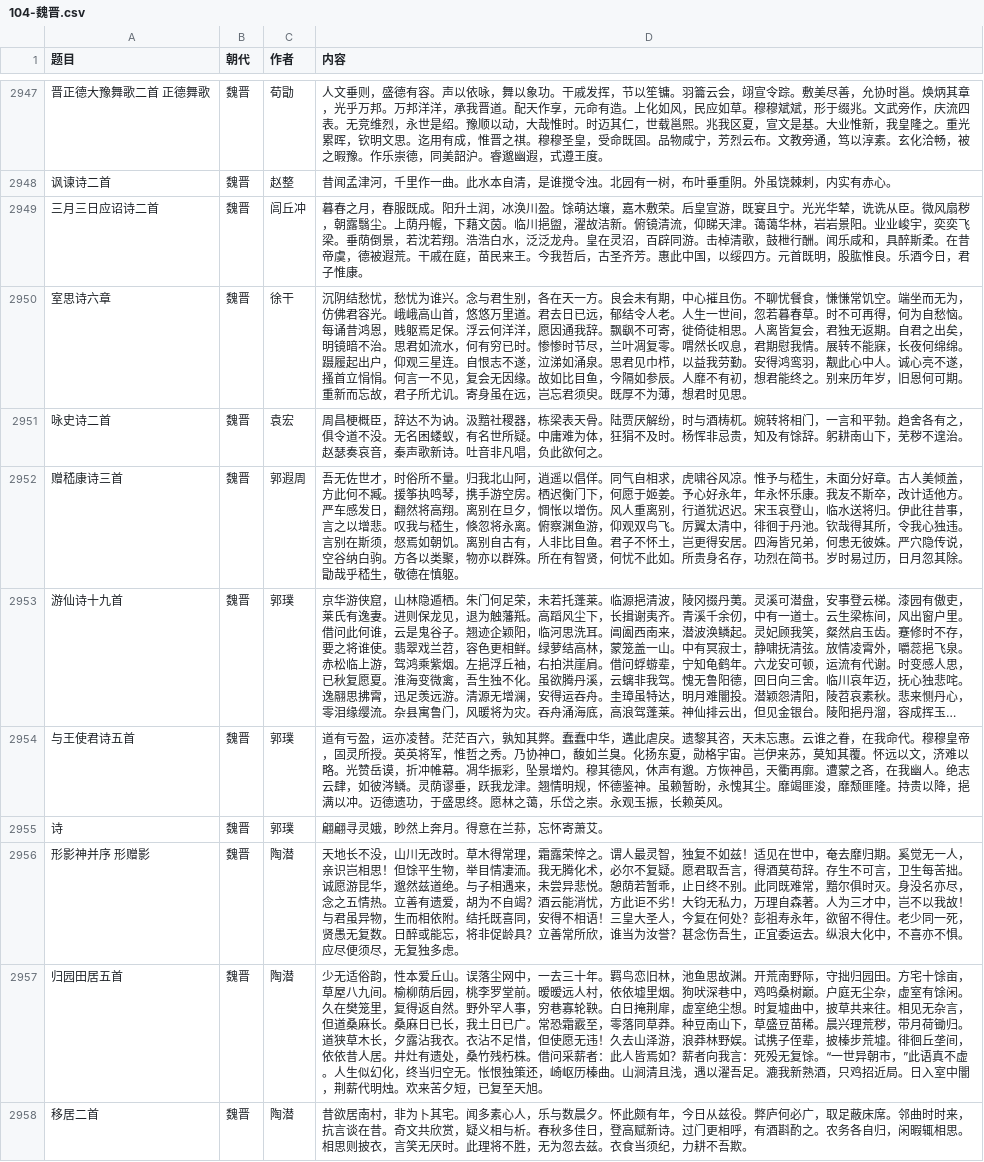
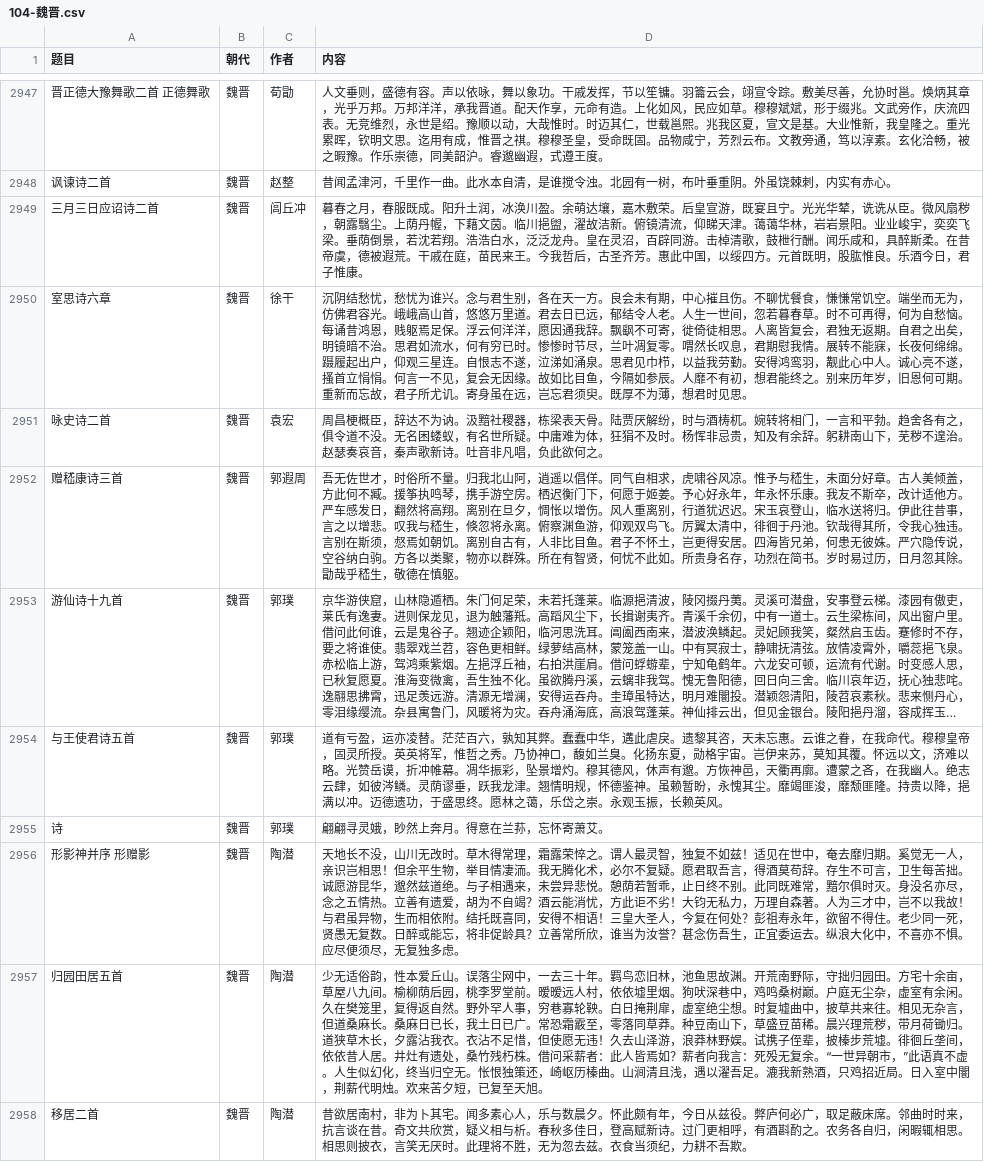
Before and after one commit to bingcheng1998/Poetry, a CSV file: 104-魏晋.csv, drawn as a sheet; only a part is shown, gaps mark what is left out; long unchanged cells end in …; the diff covers the shown part only.

```diff
--- a/104-魏晋.csv
+++ b/104-魏晋.csv
@@ -2948,5 +2948,5 @@
 "讽谏诗二首","魏晋","赵整","昔闻孟津河，千里作一曲。此水本自清，是谁搅令浊。北园有一树，布叶垂重阴。外虽饶棘刺，内实有赤心。"
-"三月三日应诏诗二首","魏晋","闾丘冲","暮春之月，春服既成。阳升土润，冰涣川盈。馀萌达壤，嘉木敷荣。后皇宣游，既宴且宁。光光华辇，诜诜从臣。微风扇秽，朝露翳尘。上荫丹幄，下藉文茵。临川挹盥，濯故洁新。俯镜清流，仰睇天津。蔼蔼华林，岩岩景阳。业业峻宇，奕奕飞梁。垂荫倒景，若沈若翔。浩浩白水，泛泛龙舟。皇在灵沼，百辟同游。击棹清歌，鼓枻行酬。闻乐咸和，具醉斯柔。在昔帝虞，德被遐荒。干戚在庭，苗民来王。今我哲后，古圣齐芳。惠此中国，以绥四方。元首既明，股肱惟良。乐酒今日，君子惟康。"
+"三月三日应诏诗二首","魏晋","闾丘冲","暮春之月，春服既成。阳升土润，冰涣川盈。余萌达壤，嘉木敷荣。后皇宣游，既宴且宁。光光华辇，诜诜从臣。微风扇秽，朝露翳尘。上荫丹幄，下藉文茵。临川挹盥，濯故洁新。俯镜清流，仰睇天津。蔼蔼华林，岩岩景阳。业业峻宇，奕奕飞梁。垂荫倒景，若沈若翔。浩浩白水，泛泛龙舟。皇在灵沼，百辟同游。击棹清歌，鼓枻行酬。闻乐咸和，具醉斯柔。在昔帝虞，德被遐荒。干戚在庭，苗民来王。今我哲后，古圣齐芳。惠此中国，以绥四方。元首既明，股肱惟良。乐酒今日，君子惟康。"
 "室思诗六章","魏晋","徐干","沉阴结愁忧，愁忧为谁兴。念与君生别，各在天一方。良会未有期，中心摧且伤。不聊忧餐食，慊慊常饥空。端坐而无为，仿佛君容光。峨峨高山首，悠悠万里道。君去日已远，郁结令人老。人生一世间，忽若暮春草。时不可再得，何为自愁恼。每诵昔鸿恩，贱躯焉足保。浮云何洋洋，愿因通我辞。飘飖不可寄，徙倚徒相思。人离皆复会，君独无返期。自君之出矣，明镜暗不治。思君如流水，何有穷已时。惨惨时节尽，兰叶凋复零。喟然长叹息，君期慰我情。展转不能寐，长夜何绵绵。蹑履起出户，仰观三星连。自恨志不遂，泣涕如涌泉。思君见巾栉，以益我劳勤。安得鸿鸾羽，觏此心中人。诚心亮不遂，搔首立悁悁。何言一不见，复会无因缘。故如比目鱼，今隔如参辰。人靡不有初，想君能终之。别来历年岁，旧恩何可期。重新而忘故，君子所尤讥。寄身虽在远，岂忘君须臾。既厚不为薄，想君时见思。"
-"咏史诗二首","魏晋","袁宏","周昌梗概臣，辞达不为讷。汲黯社稷器，栋梁表天骨。陆贾厌解纷，时与酒梼杌。婉转将相门，一言和平勃。趋舍各有之，俱令道不没。无名困蝼蚁，有名世所疑。中庸难为体，狂狷不及时。杨恽非忌贵，知及有馀辞。躬耕南山下，芜秽不遑治。赵瑟奏哀音，秦声歌新诗。吐音非凡唱，负此欲何之。"
+"咏史诗二首","魏晋","袁宏","周昌梗概臣，辞达不为讷。汲黯社稷器，栋梁表天骨。陆贾厌解纷，时与酒梼杌。婉转将相门，一言和平勃。趋舍各有之，俱令道不没。无名困蝼蚁，有名世所疑。中庸难为体，狂狷不及时。杨恽非忌贵，知及有余辞。躬耕南山下，芜秽不遑治。赵瑟奏哀音，秦声歌新诗。吐音非凡唱，负此欲何之。"
 "赠嵇康诗三首","魏晋","郭遐周","吾无佐世才，时俗所不量。归我北山阿，逍遥以倡佯。同气自相求，虎啸谷风凉。惟予与嵇生，未面分好章。古人美倾盖，方此何不臧。援筝执鸣琴，携手游空房。栖迟衡门下，何愿于姬姜。予心好永年，年永怀乐康。我友不斯卒，改计适他方。严车感发日，翻然将高翔。离别在旦夕，惆怅以增伤。风人重离别，行道犹迟迟。宋玉哀登山，临水送将归。伊此往昔事，言之以增悲。叹我与嵇生，倏忽将永离。俯察渊鱼游，仰观双鸟飞。厉翼太清中，徘徊于丹池。钦哉得其所，令我心独违。言别在斯须，惄焉如朝饥。离别自古有，人非比目鱼。君子不怀土，岂更得安居。四海皆兄弟，何患无彼姝。严穴隐传说，空谷纳白驹。方各以类聚，物亦以群殊。所在有智贤，何忧不此如。所贵身名存，功烈在简书。岁时易过历，日月忽其除。勖哉乎嵇生，敬德在慎躯。"
@@ -2955,4 +2955,4 @@
 "诗","魏晋","郭璞","翩翩寻灵娥，眇然上奔月。得意在兰荪，忘怀寄萧艾。"
-"形影神并序 形赠影","魏晋","陶潜","天地长不没，山川无改时。草木得常理，霜露荣悴之。谓人最灵智，独复不如兹！适见在世中，奄去靡归期。奚觉无一人，亲识岂相思！但馀平生物，举目情凄洏。我无腾化术，必尔不复疑。愿君取吾言，得酒莫苟辞。存生不可言，卫生每苦拙。诚愿游昆华，邈然兹道绝。与子相遇来，未尝异悲悦。憩荫若暂乖，止日终不别。此同既难常，黯尔俱时灭。身没名亦尽，念之五情热。立善有遗爱，胡为不自竭？酒云能消忧，方此讵不劣！大钧无私力，万理自森著。人为三才中，岂不以我故！与君虽异物，生而相依附。结托既喜同，安得不相语！三皇大圣人，今复在何处？彭祖寿永年，欲留不得住。老少同一死，贤愚无复数。日醉或能忘，将非促龄具？立善常所欣，谁当为汝誉？甚念伤吾生，正宜委运去。纵浪大化中，不喜亦不惧。应尽便须尽，无复独多虑。"
-"归园田居五首","魏晋","陶潜","少无适俗韵，性本爱丘山。误落尘网中，一去三十年。羁鸟恋旧林，池鱼思故渊。开荒南野际，守拙归园田。方宅十馀亩，草屋八九间。榆柳荫后园，桃李罗堂前。暧暧远人村，依依墟里烟。狗吠深巷中，鸡鸣桑树巅。户庭无尘杂，虚室有馀闲。久在樊笼里，复得返自然。野外罕人事，穷巷寡轮鞅。白日掩荆扉，虚室绝尘想。时复墟曲中，披草共来往。相见无杂言，但道桑麻长。桑麻日已长，我土日已广。常恐霜霰至，零落同草莽。种豆南山下，草盛豆苗稀。晨兴理荒秽，带月荷锄归。道狭草木长，夕露沾我衣。衣沾不足惜，但使愿无违！久去山泽游，浪莽林野娱。试携子侄辈，披榛步荒墟。徘徊丘垄间，依依昔人居。井灶有遗处，桑竹残朽株。借问采薪者：此人皆焉如？薪者向我言：死殁无复馀。“一世异朝市，”此语真不虚。人生似幻化，终当归空无。怅恨独策还，崎岖历榛曲。山涧清且浅，遇以濯吾足。漉我新熟酒，只鸡招近局。日入室中闇，荆薪代明烛。欢来苦夕短，已复至天旭。"
+"形影神并序 形赠影","魏晋","陶潜","天地长不没，山川无改时。草木得常理，霜露荣悴之。谓人最灵智，独复不如兹！适见在世中，奄去靡归期。奚觉无一人，亲识岂相思！但余平生物，举目情凄洏。我无腾化术，必尔不复疑。愿君取吾言，得酒莫苟辞。存生不可言，卫生每苦拙。诚愿游昆华，邈然兹道绝。与子相遇来，未尝异悲悦。憩荫若暂乖，止日终不别。此同既难常，黯尔俱时灭。身没名亦尽，念之五情热。立善有遗爱，胡为不自竭？酒云能消忧，方此讵不劣！大钧无私力，万理自森著。人为三才中，岂不以我故！与君虽异物，生而相依附。结托既喜同，安得不相语！三皇大圣人，今复在何处？彭祖寿永年，欲留不得住。老少同一死，贤愚无复数。日醉或能忘，将非促龄具？立善常所欣，谁当为汝誉？甚念伤吾生，正宜委运去。纵浪大化中，不喜亦不惧。应尽便须尽，无复独多虑。"
+"归园田居五首","魏晋","陶潜","少无适俗韵，性本爱丘山。误落尘网中，一去三十年。羁鸟恋旧林，池鱼思故渊。开荒南野际，守拙归园田。方宅十余亩，草屋八九间。榆柳荫后园，桃李罗堂前。暧暧远人村，依依墟里烟。狗吠深巷中，鸡鸣桑树巅。户庭无尘杂，虚室有余闲。久在樊笼里，复得返自然。野外罕人事，穷巷寡轮鞅。白日掩荆扉，虚室绝尘想。时复墟曲中，披草共来往。相见无杂言，但道桑麻长。桑麻日已长，我土日已广。常恐霜霰至，零落同草莽。种豆南山下，草盛豆苗稀。晨兴理荒秽，带月荷锄归。道狭草木长，夕露沾我衣。衣沾不足惜，但使愿无违！久去山泽游，浪莽林野娱。试携子侄辈，披榛步荒墟。徘徊丘垄间，依依昔人居。井灶有遗处，桑竹残朽株。借问采薪者：此人皆焉如？薪者向我言：死殁无复余。“一世异朝市，”此语真不虚。人生似幻化，终当归空无。怅恨独策还，崎岖历榛曲。山涧清且浅，遇以濯吾足。漉我新熟酒，只鸡招近局。日入室中闇，荆薪代明烛。欢来苦夕短，已复至天旭。"
 "移居二首","魏晋","陶潜","昔欲居南村，非为卜其宅。闻多素心人，乐与数晨夕。怀此颇有年，今日从兹役。弊庐何必广，取足蔽床席。邻曲时时来，抗言谈在昔。奇文共欣赏，疑义相与析。春秋多佳日，登高赋新诗。过门更相呼，有酒斟酌之。农务各自归，闲暇辄相思。相思则披衣，言笑无厌时。此理将不胜，无为忽去兹。衣食当须纪，力耕不吾欺。"
```
Also changed, not shown: 169 edited cells elsewhere in this file, 110-唐末宋初.csv, 117-金.csv, 5 other files.
